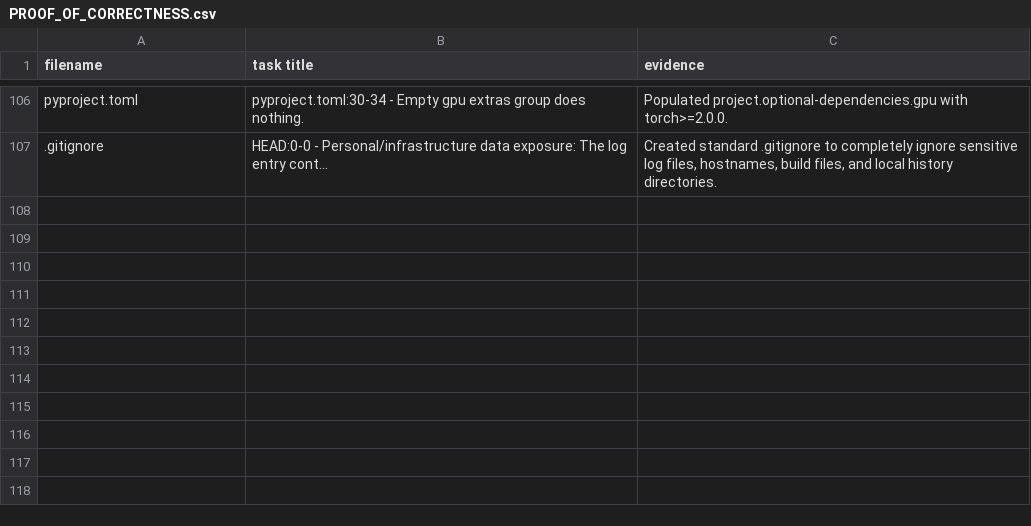
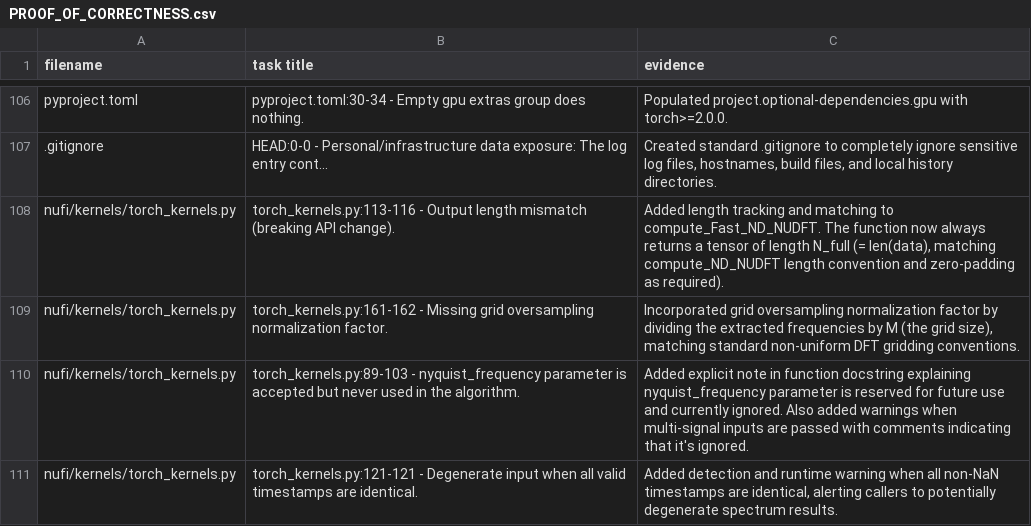
Before and after one commit to dataopsnick/nonuniform-fourier-infill, a CSV file: PROOF_OF_CORRECTNESS.csv, drawn as a sheet; only a part is shown, gaps mark what is left out; the diff names each change by its address in the sheet, - before the commit and + after, or states it on an @@ line.

Commit message:
Update manuscript to match code

```diff
--- a/PROOF_OF_CORRECTNESS.csv
+++ b/PROOF_OF_CORRECTNESS.csv
+row 108: nufi/kernels/torch_kernels.py | torch_kernels.py:113-116 - Output length mismatch (breaking API change). | Added length tracking and matching to compute_Fast_ND_NUDFT. The function now always returns a tensor of length N_full (= len(data), matching compute_ND_NUDFT length convention and zero-padding as required).
+row 109: nufi/kernels/torch_kernels.py | torch_kernels.py:161-162 - Missing grid oversampling normalization factor. | Incorporated grid oversampling normalization factor by dividing the extracted frequencies by M (the grid size), matching standard non-uniform DFT gridding conventions.
+row 110: nufi/kernels/torch_kernels.py | torch_kernels.py:89-103 - nyquist_frequency parameter is accepted but never used in the algorithm. | Added explicit note in function docstring explaining nyquist_frequency parameter is reserved for future use and currently ignored. Also added warnings when multi-signal inputs are passed with comments indicating that it's ignored.
+row 111: nufi/kernels/torch_kernels.py | torch_kernels.py:121-121 - Degenerate input when all valid timestamps are identical. | Added detection and runtime warning when all non-NaN timestamps are identical, alerting callers to potentially degenerate spectrum results.
```
Also changed, not shown: 4 other files.
